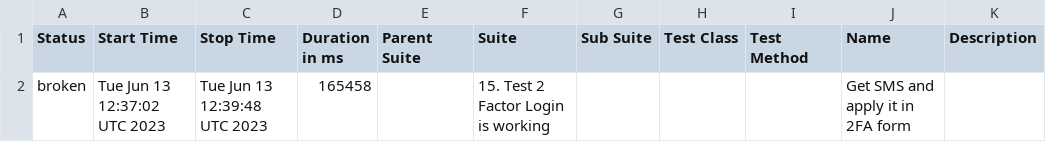
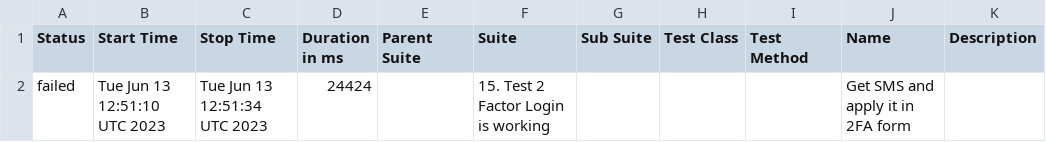
Before and after one commit to Nucleus-Reports/report_June_13, a CSV file: data/suites.csv, drawn as a sheet.

```diff
--- a/data/suites.csv
+++ b/data/suites.csv
@@ -1,2 +1,2 @@
 "Status","Start Time","Stop Time","Duration in ms","Parent Suite","Suite","Sub Suite","Test Class","Test Method","Name","Description"
-"broken","Tue Jun 13 12:37:02 UTC 2023","Tue Jun 13 12:39:48 UTC 2023","165458","","15. Test 2 Factor Login is working","","","","Get SMS and apply it in 2FA form",""
+"failed","Tue Jun 13 12:51:10 UTC 2023","Tue Jun 13 12:51:34 UTC 2023","24424","","15. Test 2 Factor Login is working","","","","Get SMS and apply it in 2FA form",""
```
Also changed, not shown: 40 other files.
